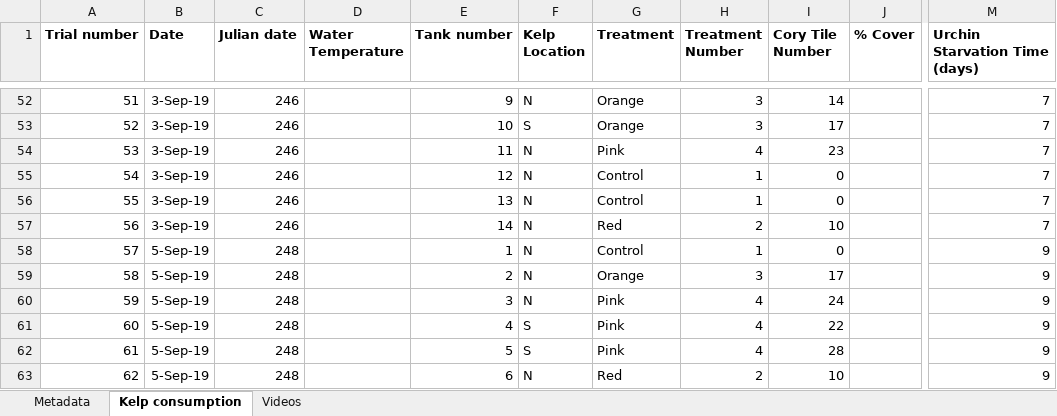
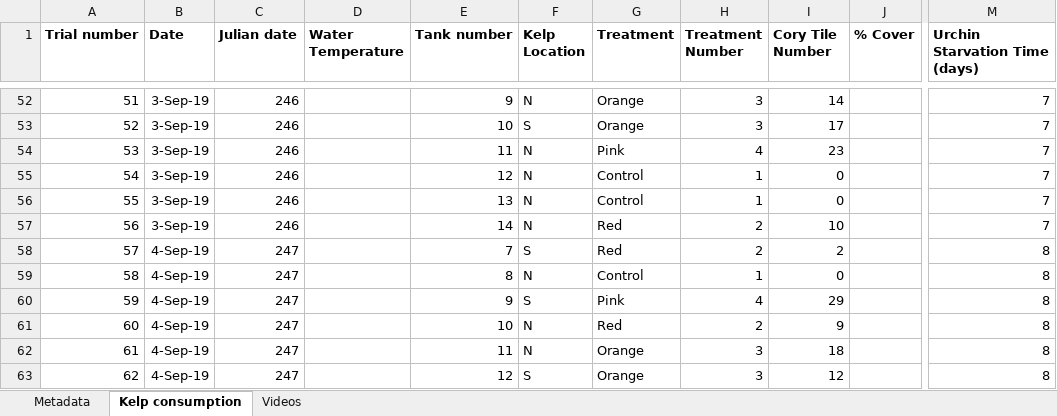
Before and after one commit to ameliaritger/Ritger-2019-Corynactis-urchin-deterrence, an Excel workbook: data/raw.xlsx, sheet Kelp consumption, drawn as a sheet; only a part is shown, gaps mark what is left out; values as stored, in another font and other column widths than the file's, no borders; the diff covers the shown part only; the diff names each change by its address in the sheet, - before the commit and + after, or states it on an @@ line.

```diff
--- a/data/raw.xlsx (sheet Kelp consumption)
+++ b/data/raw.xlsx (sheet Kelp consumption)
-B58:B63 (Date): 5-Sep-19
+B58:B63 (Date): 4-Sep-19
-C58:C63 (Julian date): 248
+C58:C63 (Julian date): 247
-E58 (Tank number): 1
+E58 (Tank number): 7
-F58 (Kelp Location): N
+F58 (Kelp Location): S
-G58 (Treatment): Control
+G58 (Treatment): Red
-H58 (Treatment Number): 1
+H58 (Treatment Number): 2
-I58 (Cory Tile Number): 0
+I58 (Cory Tile Number): 2
-M58:M63 (Urchin Starvation Time (days)): 9
+M58:M63 (Urchin Starvation Time (days)): 8
-E59 (Tank number): 2
+E59 (Tank number): 8
-G59 (Treatment): Orange
+G59 (Treatment): Control
-H59 (Treatment Number): 3
+H59 (Treatment Number): 1
-I59 (Cory Tile Number): 17
+I59 (Cory Tile Number): 0
-E60 (Tank number): 3
+E60 (Tank number): 9
-F60 (Kelp Location): N
+F60 (Kelp Location): S
-I60 (Cory Tile Number): 24
+I60 (Cory Tile Number): 29
-E61 (Tank number): 4
+E61 (Tank number): 10
-F61:F62 (Kelp Location): S
+F61:F62 (Kelp Location): N
-G61 (Treatment): Pink
+G61 (Treatment): Red
-H61 (Treatment Number): 4
+H61 (Treatment Number): 2
-I61 (Cory Tile Number): 22
+I61 (Cory Tile Number): 9
-E62 (Tank number): 5
+E62 (Tank number): 11
-G62 (Treatment): Pink
+G62 (Treatment): Orange
-H62 (Treatment Number): 4
+H62 (Treatment Number): 3
-I62 (Cory Tile Number): 28
+I62 (Cory Tile Number): 18
-E63 (Tank number): 6
+E63 (Tank number): 12
-F63 (Kelp Location): N
+F63 (Kelp Location): S
-G63 (Treatment): Red
+G63 (Treatment): Orange
-H63 (Treatment Number): 2
+H63 (Treatment Number): 3
-I63 (Cory Tile Number): 10
+I63 (Cory Tile Number): 12
```
Also changed, not shown: 39 edited cells elsewhere in this sheet, sheet Videos, 1 other file.
